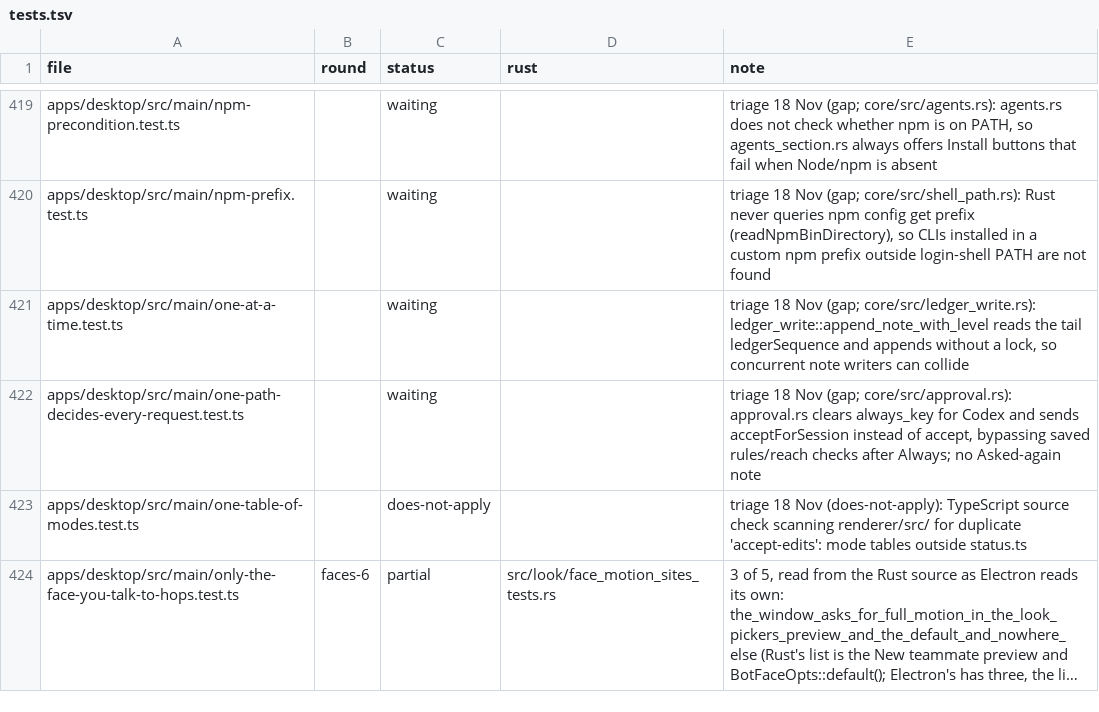
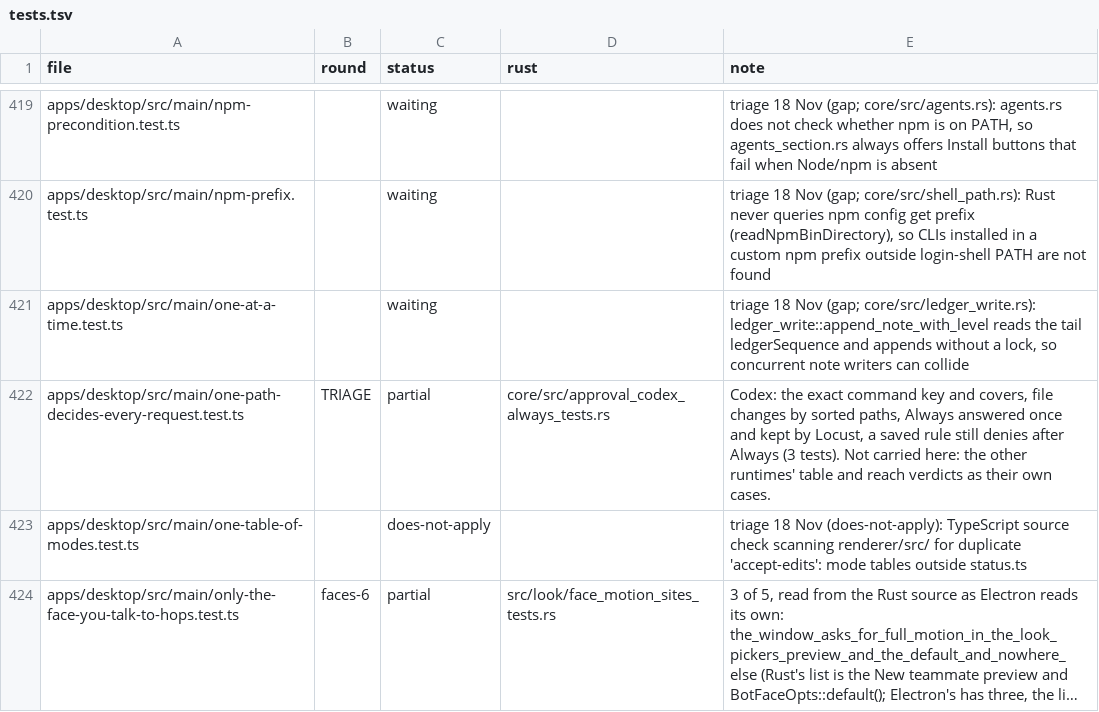
Before and after one commit to StopBanning/locust, a TSV file: apps/native/parity/tests.tsv, drawn as a sheet; only a part is shown, gaps mark what is left out; long unchanged cells end in ….

```diff
--- a/apps/native/parity/tests.tsv
+++ b/apps/native/parity/tests.tsv
@@ -421,3 +421,3 @@ apps/desktop/src/main/npm-prefix.test.ts		waiting		triage 18 Nov (gap; core/src/
 apps/desktop/src/main/one-at-a-time.test.ts		waiting		triage 18 Nov (gap; core/src/ledger_write.rs): ledger_write::append_note_with_level reads the tail ledgerSequence and appends without a lock, so concurrent note writers can collide
-apps/desktop/src/main/one-path-decides-every-request.test.ts		waiting		triage 18 Nov (gap; core/src/approval.rs): approval.rs clears always_key for Codex and sends acceptForSession instead of accept, bypassing saved rules/reach checks after Always; no Asked-again note
+apps/desktop/src/main/one-path-decides-every-request.test.ts	TRIAGE	partial	core/src/approval_codex_always_tests.rs	Codex: the exact command key and covers, file changes by sorted paths, Always answered once and kept by Locust, a saved rule still denies after Always (3 tests). Not carried here: the other runtimes' table and reach verdicts as their own cases.
 apps/desktop/src/main/one-table-of-modes.test.ts		does-not-apply		triage 18 Nov (does-not-apply): TypeScript source check scanning renderer/src/ for duplicate 'accept-edits': mode tables outside status.ts
```
Also changed, not shown: 3 other files.
